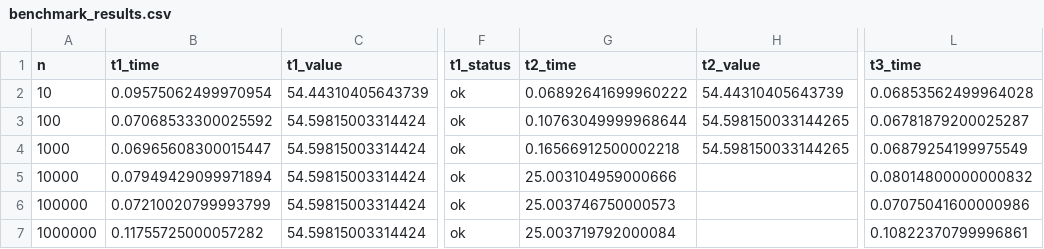
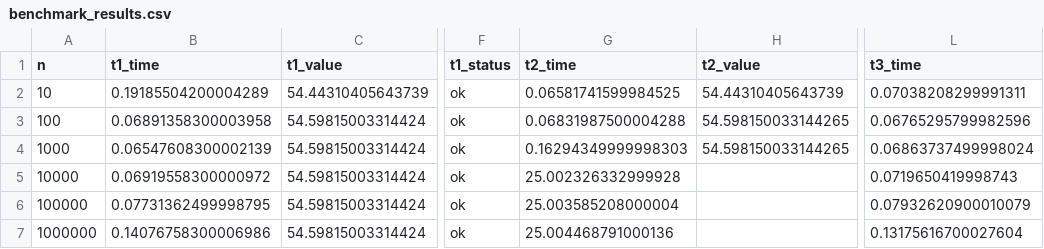
Before and after one commit to lucasljm2001/tp-teoria-de-la-computacion-y-lenguajes-tp1, a CSV file: benchmark_results.csv, drawn as a sheet; only a part is shown, gaps mark what is left out; the diff names each change by its address in the sheet, - before the commit and + after, or states it on an @@ line.

Commit message:
perf: update benchmark results data and regenerate performance plots

```diff
--- a/benchmark_results.csv
+++ b/benchmark_results.csv
-B2 (t1_time): 0.09575062499970954
+B2 (t1_time): 0.19185504200004289
-G2 (t2_time): 0.06892641699960222
+G2 (t2_time): 0.06581741599984525
-L2 (t3_time): 0.06853562499964028
+L2 (t3_time): 0.07038208299991311
-B3 (t1_time): 0.07068533300025592
+B3 (t1_time): 0.06891358300003958
-G3 (t2_time): 0.10763049999968644
+G3 (t2_time): 0.06831987500004288
-L3 (t3_time): 0.06781879200025287
+L3 (t3_time): 0.06765295799982596
-B4 (t1_time): 0.06965608300015447
+B4 (t1_time): 0.06547608300002139
-G4 (t2_time): 0.16566912500002218
+G4 (t2_time): 0.16294349999998303
-L4 (t3_time): 0.06879254199975549
+L4 (t3_time): 0.06863737499998024
-B5 (t1_time): 0.07949429099971894
+B5 (t1_time): 0.06919558300000972
-G5 (t2_time): 25.003104959000666
+G5 (t2_time): 25.002326332999928
-L5 (t3_time): 0.08014800000000832
+L5 (t3_time): 0.0719650419998743
-B6 (t1_time): 0.07210020799993799
+B6 (t1_time): 0.07731362499998795
-G6 (t2_time): 25.003746750000573
+G6 (t2_time): 25.003585208000004
-L6 (t3_time): 0.07075041600000986
+L6 (t3_time): 0.07932620900010079
-B7 (t1_time): 0.11755725000057282
+B7 (t1_time): 0.14076758300006986
-G7 (t2_time): 25.003719792000084
+G7 (t2_time): 25.004468791000136
-L7 (t3_time): 0.10822370799996861
+L7 (t3_time): 0.13175616700027604
```
Also changed, not shown: 2 other files.
